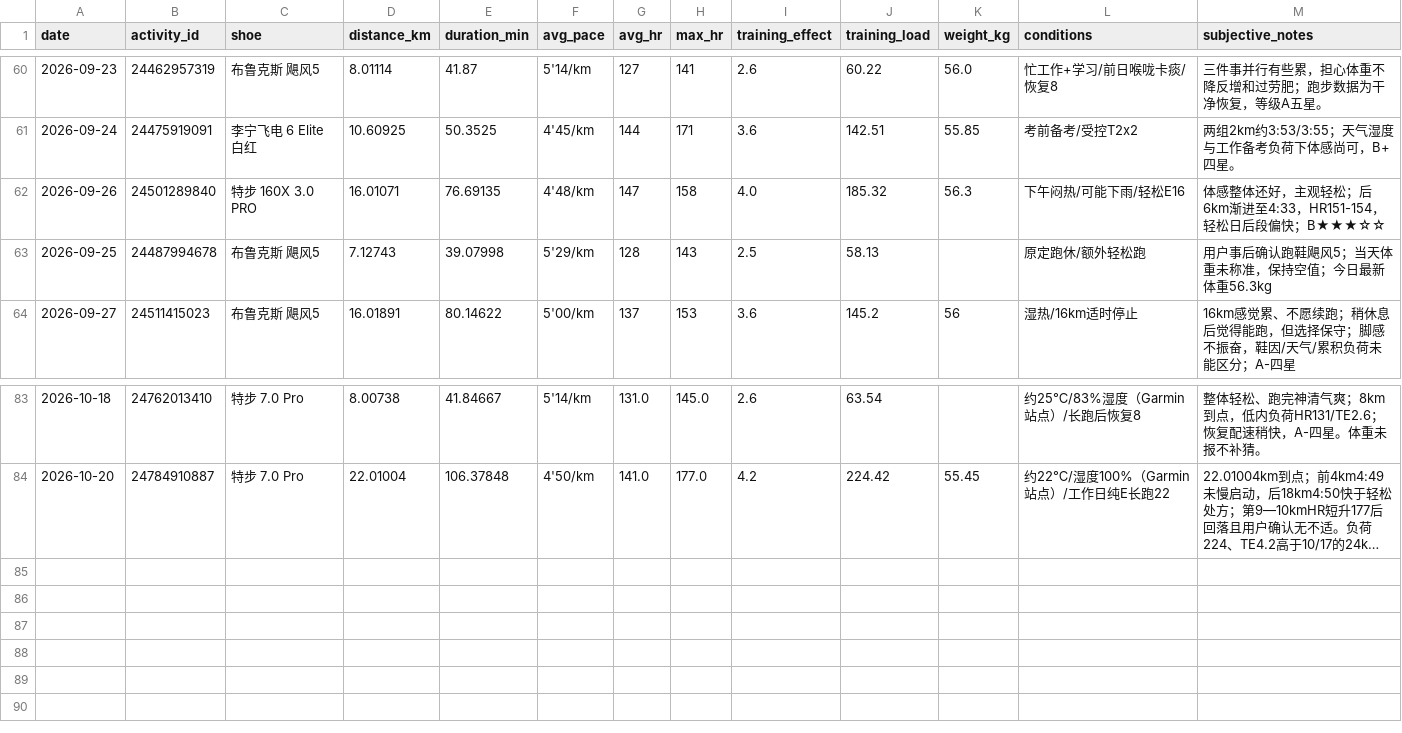
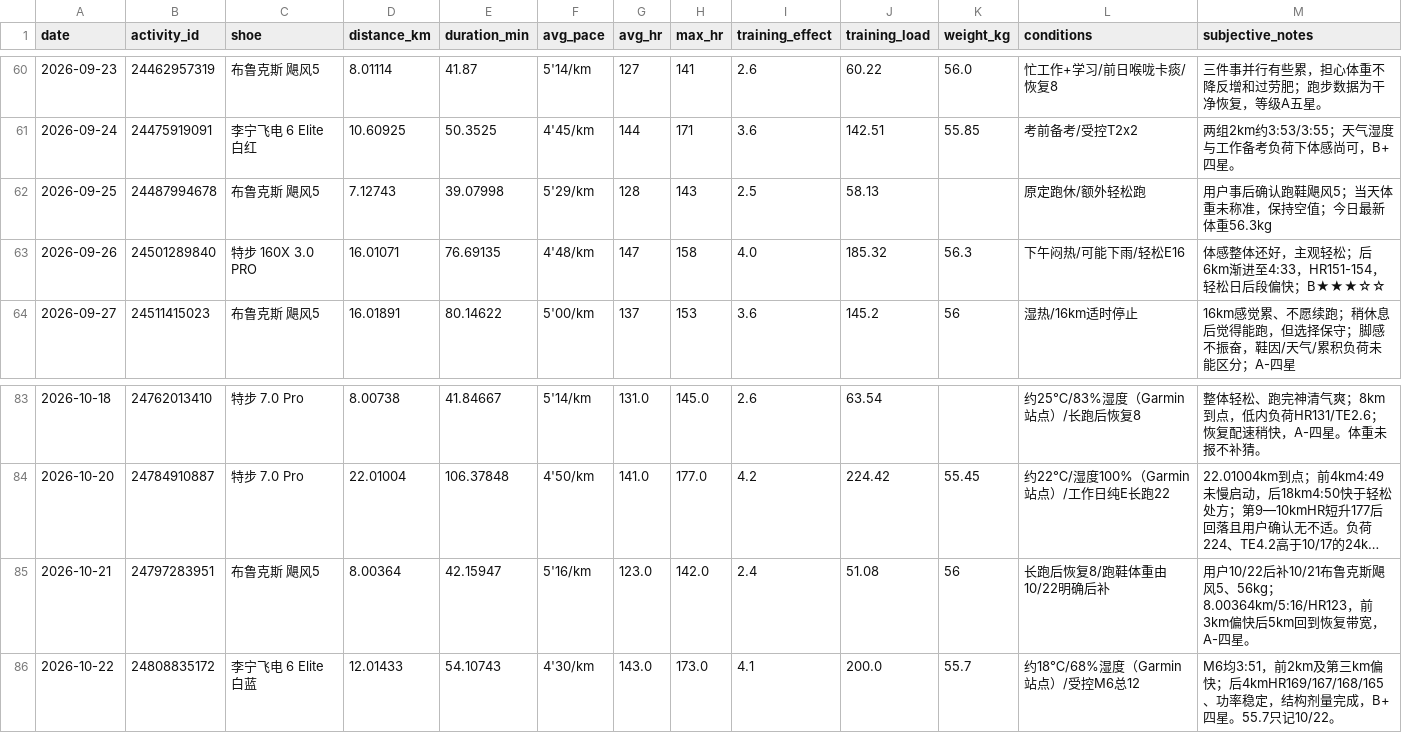
Before and after one commit to xiadasy/site-training-panel, a CSV file: data/shoes/shoe_mileage.csv, drawn as a sheet; only a part is shown, gaps mark what is left out; long unchanged cells end in …; rows hold the shown columns only; the diff names each change by its address in the sheet, - before the commit and + after, or states it on an @@ line.

```diff
--- a/data/shoes/shoe_mileage.csv
+++ b/data/shoes/shoe_mileage.csv
@@ row 63 moved to row 62: 2026-09-25 @@
+row 85: 2026-10-21 | 24797283951 | 布鲁克斯 飓风5 | 8.00364 | 42.15947 | 5'16/km | 123.0 | 142.0 | 2.4 | 51.08 | 56 | 长跑后恢复8/跑鞋体重由10/22明确后补 | 用户10/22后补10/21布鲁克斯飓风5、56kg；8.00364km/5:16/HR123，前3km偏快后5km回到恢复带宽，A-四星。
+row 86: 2026-10-22 | 24808835172 | 李宁飞电 6 Elite 白蓝 | 12.01433 | 54.10743 | 4'30/km | 143.0 | 173.0 | 4.1 | 200.0 | 55.7 | 约18℃/68%湿度（Garmin站点）/受控M6总12 | M6均3:51，前2km及第三km偏快；后4kmHR169/167/168/165、功率稳定，结构剂量完成，B+四星。55.7只记10/22。
```
Also changed, not shown: data/body/body_metrics_manual.csv, data/shoes/shoe_summary.csv, 5 other files.
